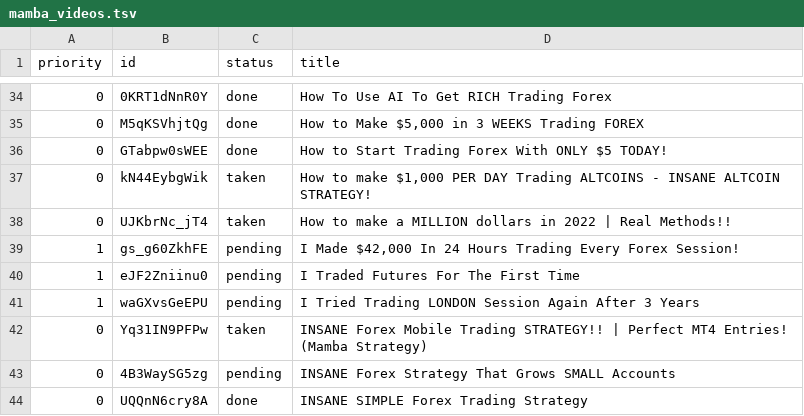
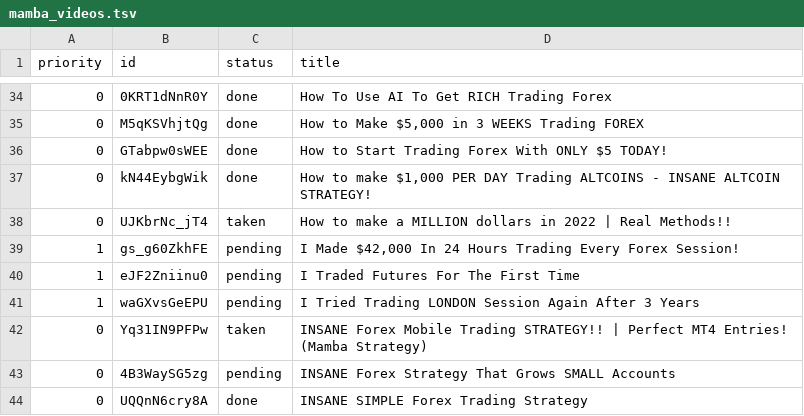
Before and after one commit to carwash2187-byte/trading-bot-, a TSV file: research/mamba_videos.tsv, drawn as a sheet; only a part is shown, gaps mark what is left out.

```diff
--- a/research/mamba_videos.tsv
+++ b/research/mamba_videos.tsv
@@ -36,3 +36,3 @@ priority	id	status	title
 0	GTabpw0sWEE	done	How to Start Trading Forex With ONLY $5 TODAY!
-0	kN44EybgWik	taken	How to make $1,000 PER DAY Trading ALTCOINS -  INSANE ALTCOIN STRATEGY!
+0	kN44EybgWik	done	How to make $1,000 PER DAY Trading ALTCOINS -  INSANE ALTCOIN STRATEGY!
 0	UJKbrNc_jT4	taken	How to make a MILLION dollars in 2022 | Real Methods!!
```
Also changed, not shown: 2 other files.
